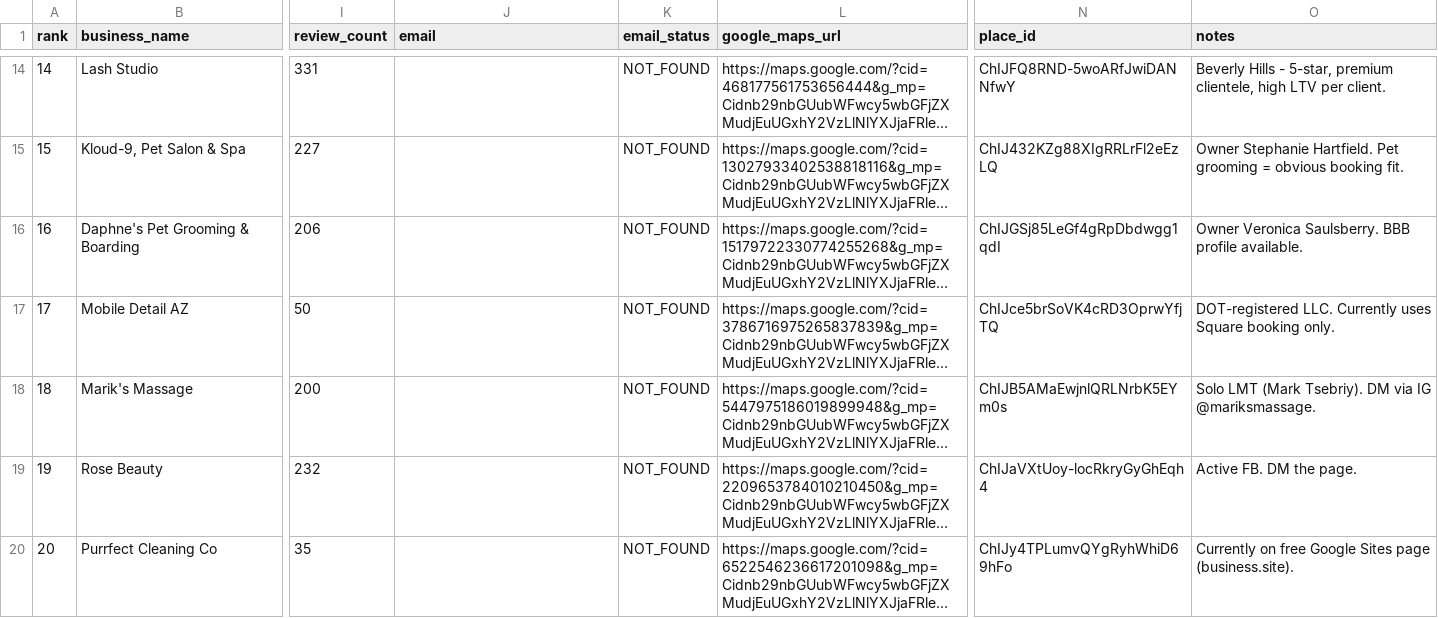
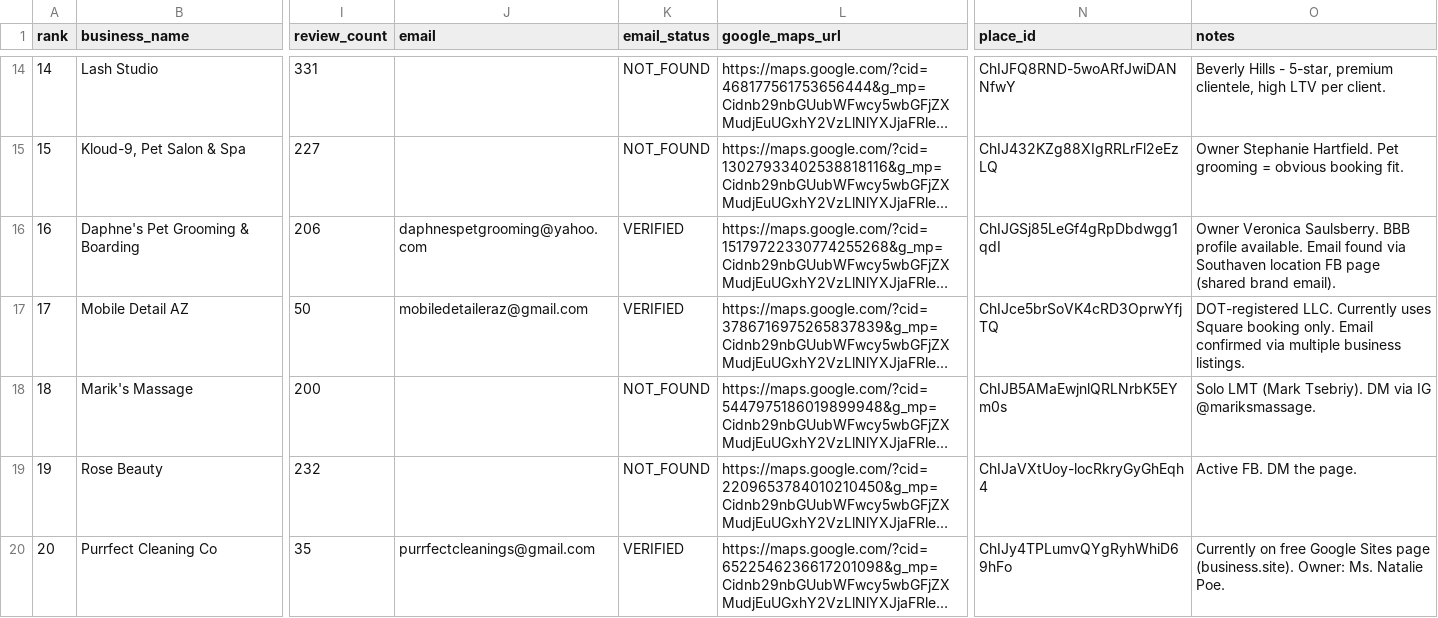
Before and after one commit to adegood13/clientwebsites, a CSV file: leads_no_website.csv, drawn as a sheet; only a part is shown, gaps mark what is left out; long unchanged cells end in …; the diff names each change by its address in the sheet, - before the commit and + after, or states it on an @@ line.

```diff
--- a/leads_no_website.csv
+++ b/leads_no_website.csv
-J16 (email): (empty)
+J16 (email): daphnespetgrooming@yahoo.com
-K16:K17 (email_status): NOT_FOUND
+K16:K17 (email_status): VERIFIED
-O16 (notes): …profile available.
+O16 (notes): …profile available. Email found via Southaven location FB page (shared brand email).
-J17 (email): (empty)
+J17 (email): mobiledetaileraz@gmail.com
-O17 (notes): …booking only.
+O17 (notes): …booking only. Email confirmed via multiple business listings.
-J20 (email): (empty)
+J20 (email): purrfectcleanings@gmail.com
-K20 (email_status): NOT_FOUND
+K20 (email_status): VERIFIED
-O20 (notes): …page (business.site).
+O20 (notes): …page (business.site). Owner: Ms. Natalie Poe.
```
